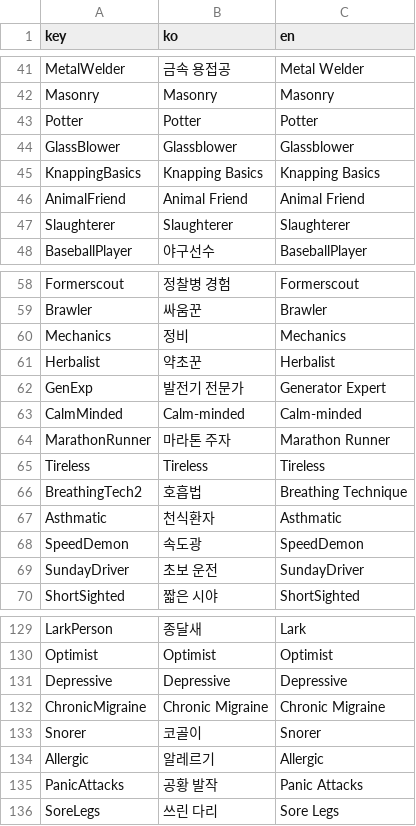
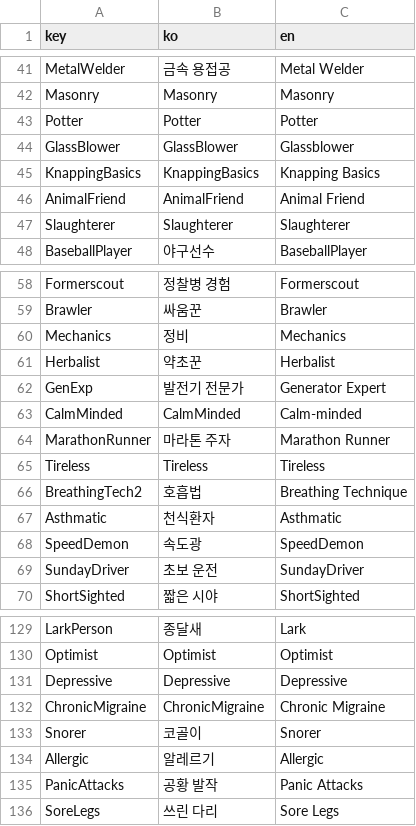
Before and after one commit to ossutvival-web/zomboid, a CSV file: data/soto_translations_traits.csv, drawn as a sheet; only a part is shown, gaps mark what is left out.

```diff
--- a/data/soto_translations_traits.csv
+++ b/data/soto_translations_traits.csv
@@ -43,5 +43,5 @@ Masonry,Masonry,Masonry
 Potter,Potter,Potter
-GlassBlower,Glassblower,Glassblower
-KnappingBasics,Knapping Basics,Knapping Basics
-AnimalFriend,Animal Friend,Animal Friend
+GlassBlower,GlassBlower,Glassblower
+KnappingBasics,KnappingBasics,Knapping Basics
+AnimalFriend,AnimalFriend,Animal Friend
 Slaughterer,Slaughterer,Slaughterer
@@ -62,3 +62,3 @@ Herbalist,약초꾼,Herbalist
 GenExp,발전기 전문가,Generator Expert
-CalmMinded,Calm-minded,Calm-minded
+CalmMinded,CalmMinded,Calm-minded
 MarathonRunner,마라톤 주자,Marathon Runner
@@ -131,3 +131,3 @@ Optimist,Optimist,Optimist
 Depressive,Depressive,Depressive
-ChronicMigraine,Chronic Migraine,Chronic Migraine
+ChronicMigraine,ChronicMigraine,Chronic Migraine
 Snorer,코골이,Snorer
```
Also changed, not shown: data/soto_translations_desc.csv, 1 other file.
